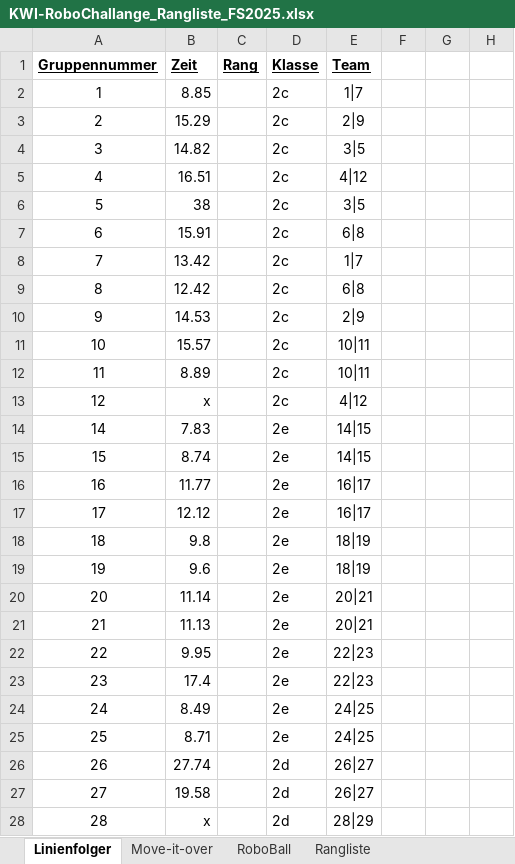
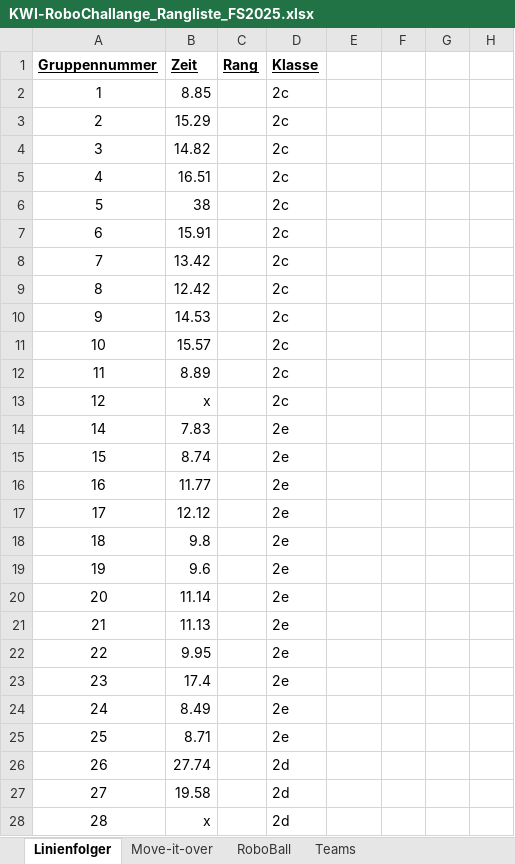
Before and after one commit to camillagretsch/KWI-RoboChallenge, an Excel workbook: KWI-RoboChallange_Rangliste_FS2025.xlsx, sheet Linienfolger, drawn as a sheet; only a part is shown; values as stored, in another font and other column widths than the file's, no borders; the diff covers the shown part only; the diff names each change by its address in the sheet, - before the commit and + after, or states it on an @@ line.

```diff
--- a/KWI-RoboChallange_Rangliste_FS2025.xlsx (sheet Linienfolger)
+++ b/KWI-RoboChallange_Rangliste_FS2025.xlsx (sheet Linienfolger)
-sheet tab: Rangliste
+sheet tab: Teams
-E1: Team
+E1: (empty)
-E2: 1|7
+E2: (empty)
-E3: 2|9
+E3: (empty)
-E4: 3|5
+E4: (empty)
-E5: 4|12
+E5: (empty)
-E6: 3|5
+E6: (empty)
-E7: 6|8
+E7: (empty)
-E8: 1|7
+E8: (empty)
-E9: 6|8
+E9: (empty)
-E10: 2|9
+E10: (empty)
-E11:E12: 10|11
+E11:E12: (empty)
-E13: 4|12
+E13: (empty)
-E14:E15: 14|15
+E14:E15: (empty)
-E16:E17: 16|17
+E16:E17: (empty)
-E18:E19: 18|19
+E18:E19: (empty)
-E20:E21: 20|21
+E20:E21: (empty)
-E22:E23: 22|23
+E22:E23: (empty)
-E24:E25: 24|25
+E24:E25: (empty)
-E26:E27: 26|27
+E26:E27: (empty)
-E28: 28|29
+E28: (empty)
```
Also changed, not shown: 66 edited cells elsewhere in this sheet, sheet Teams, 2 other files.
